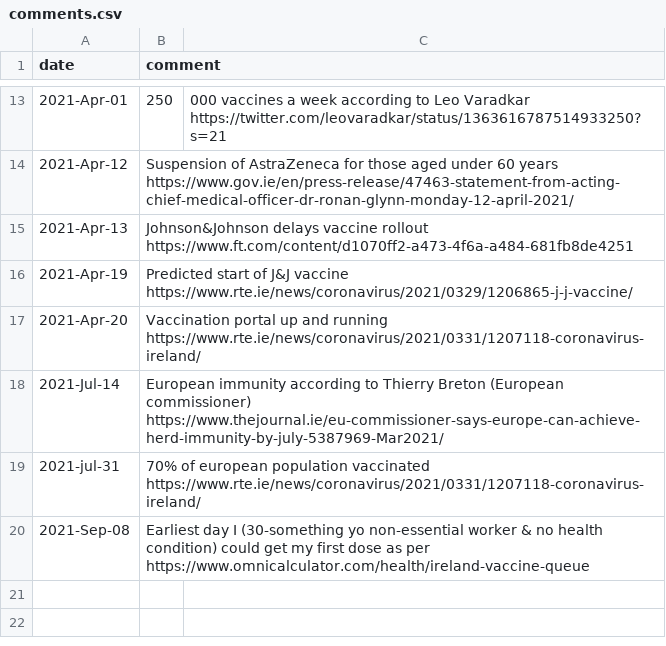
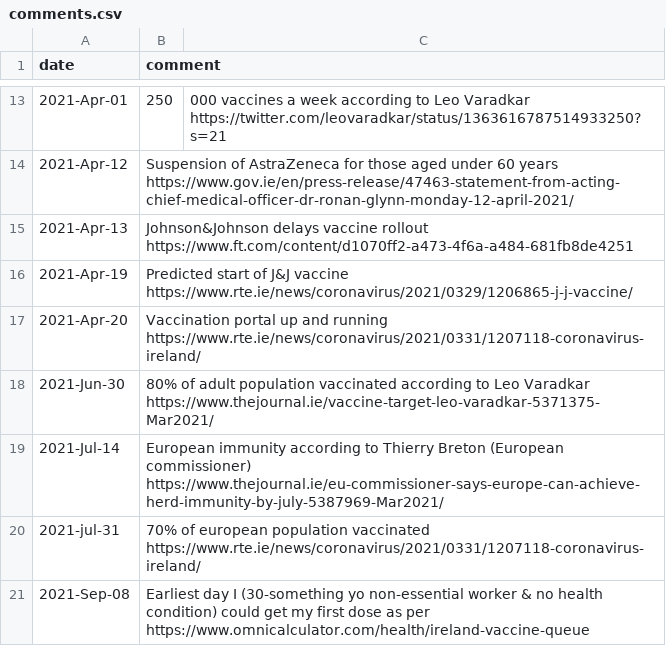
Before and after one commit to plallin/coviz, a CSV file: data-sources/comments.csv, drawn as a sheet; only a part is shown, gaps mark what is left out.

Commit message:
added june targets

```diff
--- a/data-sources/comments.csv
+++ b/data-sources/comments.csv
@@ -17,2 +17,3 @@ date,comment
 2021-Apr-20,Vaccination portal up and running https://www.rte.ie/news/coronavirus/2021/0331/1207118-coronavirus-ireland/
+2021-Jun-30,80% of adult population vaccinated according to Leo Varadkar https://www.thejournal.ie/vaccine-target-leo-varadkar-5371375-Mar2021/
 2021-Jul-14,European immunity according to Thierry Breton (European commissioner) https://www.thejournal.ie/eu-commissioner-says-europe-can-achieve-herd-immunity-by-july-5387969-Mar2021/
```
